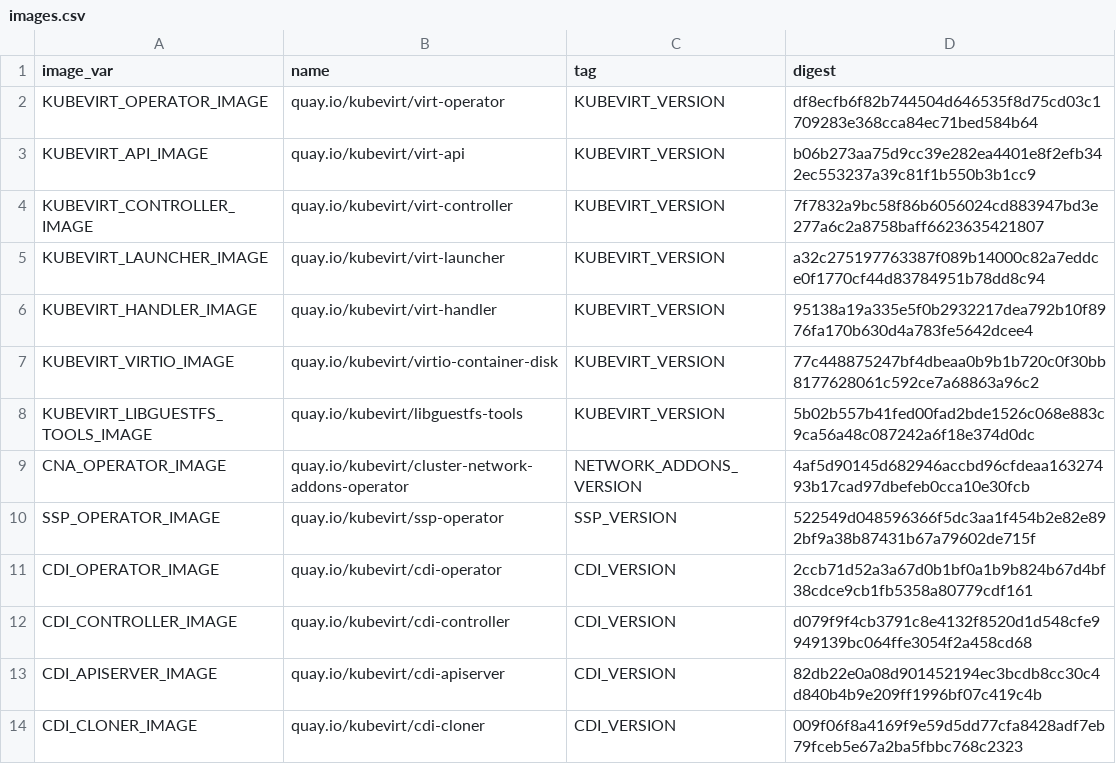
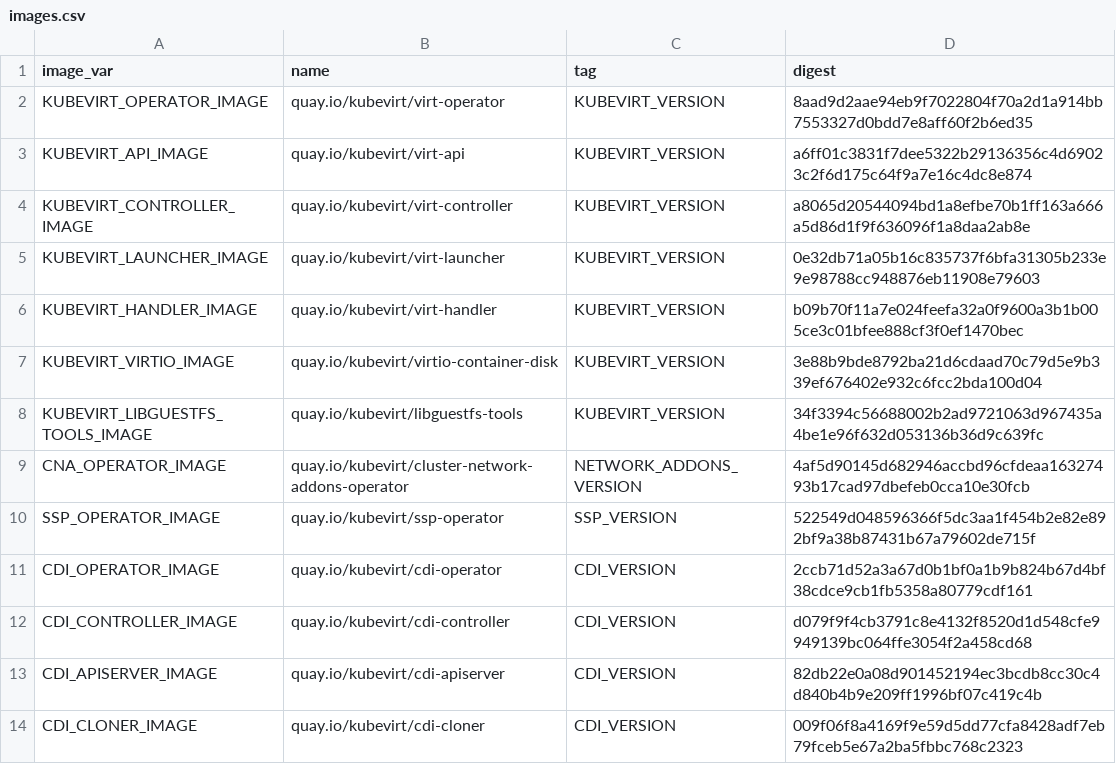
Before and after one commit to kubevirt/hyperconverged-cluster-operator, a CSV file: deploy/images.csv, drawn as a sheet; only a part is shown.

```diff
--- a/deploy/images.csv
+++ b/deploy/images.csv
@@ -1,9 +1,9 @@
 image_var,name,tag,digest
-KUBEVIRT_OPERATOR_IMAGE,quay.io/kubevirt/virt-operator,KUBEVIRT_VERSION,df8ecfb6f82b744504d646535f8d75cd03c1709283e368cca84ec71bed584b64
-KUBEVIRT_API_IMAGE,quay.io/kubevirt/virt-api,KUBEVIRT_VERSION,b06b273aa75d9cc39e282ea4401e8f2efb342ec553237a39c81f1b550b3b1cc9
-KUBEVIRT_CONTROLLER_IMAGE,quay.io/kubevirt/virt-controller,KUBEVIRT_VERSION,7f7832a9bc58f86b6056024cd883947bd3e277a6c2a8758baff6623635421807
-KUBEVIRT_LAUNCHER_IMAGE,quay.io/kubevirt/virt-launcher,KUBEVIRT_VERSION,a32c275197763387f089b14000c82a7eddce0f1770cf44d83784951b78dd8c94
-KUBEVIRT_HANDLER_IMAGE,quay.io/kubevirt/virt-handler,KUBEVIRT_VERSION,95138a19a335e5f0b2932217dea792b10f8976fa170b630d4a783fe5642dcee4
-KUBEVIRT_VIRTIO_IMAGE,quay.io/kubevirt/virtio-container-disk,KUBEVIRT_VERSION,77c448875247bf4dbeaa0b9b1b720c0f30bb8177628061c592ce7a68863a96c2
-KUBEVIRT_LIBGUESTFS_TOOLS_IMAGE,quay.io/kubevirt/libguestfs-tools,KUBEVIRT_VERSION,5b02b557b41fed00fad2bde1526c068e883c9ca56a48c087242a6f18e374d0dc
+KUBEVIRT_OPERATOR_IMAGE,quay.io/kubevirt/virt-operator,KUBEVIRT_VERSION,8aad9d2aae94eb9f7022804f70a2d1a914bb7553327d0bdd7e8aff60f2b6ed35
+KUBEVIRT_API_IMAGE,quay.io/kubevirt/virt-api,KUBEVIRT_VERSION,a6ff01c3831f7dee5322b29136356c4d69023c2f6d175c64f9a7e16c4dc8e874
+KUBEVIRT_CONTROLLER_IMAGE,quay.io/kubevirt/virt-controller,KUBEVIRT_VERSION,a8065d20544094bd1a8efbe70b1ff163a666a5d86d1f9f636096f1a8daa2ab8e
+KUBEVIRT_LAUNCHER_IMAGE,quay.io/kubevirt/virt-launcher,KUBEVIRT_VERSION,0e32db71a05b16c835737f6bfa31305b233e9e98788cc948876eb11908e79603
+KUBEVIRT_HANDLER_IMAGE,quay.io/kubevirt/virt-handler,KUBEVIRT_VERSION,b09b70f11a7e024feefa32a0f9600a3b1b005ce3c01bfee888cf3f0ef1470bec
+KUBEVIRT_VIRTIO_IMAGE,quay.io/kubevirt/virtio-container-disk,KUBEVIRT_VERSION,3e88b9bde8792ba21d6cdaad70c79d5e9b339ef676402e932c6fcc2bda100d04
+KUBEVIRT_LIBGUESTFS_TOOLS_IMAGE,quay.io/kubevirt/libguestfs-tools,KUBEVIRT_VERSION,34f3394c56688002b2ad9721063d967435a4be1e96f632d053136b36d9c639fc
 CNA_OPERATOR_IMAGE,quay.io/kubevirt/cluster-network-addons-operator,NETWORK_ADDONS_VERSION,4af5d90145d682946accbd96cfdeaa16327493b17cad97dbefeb0cca10e30fcb
```
Also changed, not shown: 41 other files.
